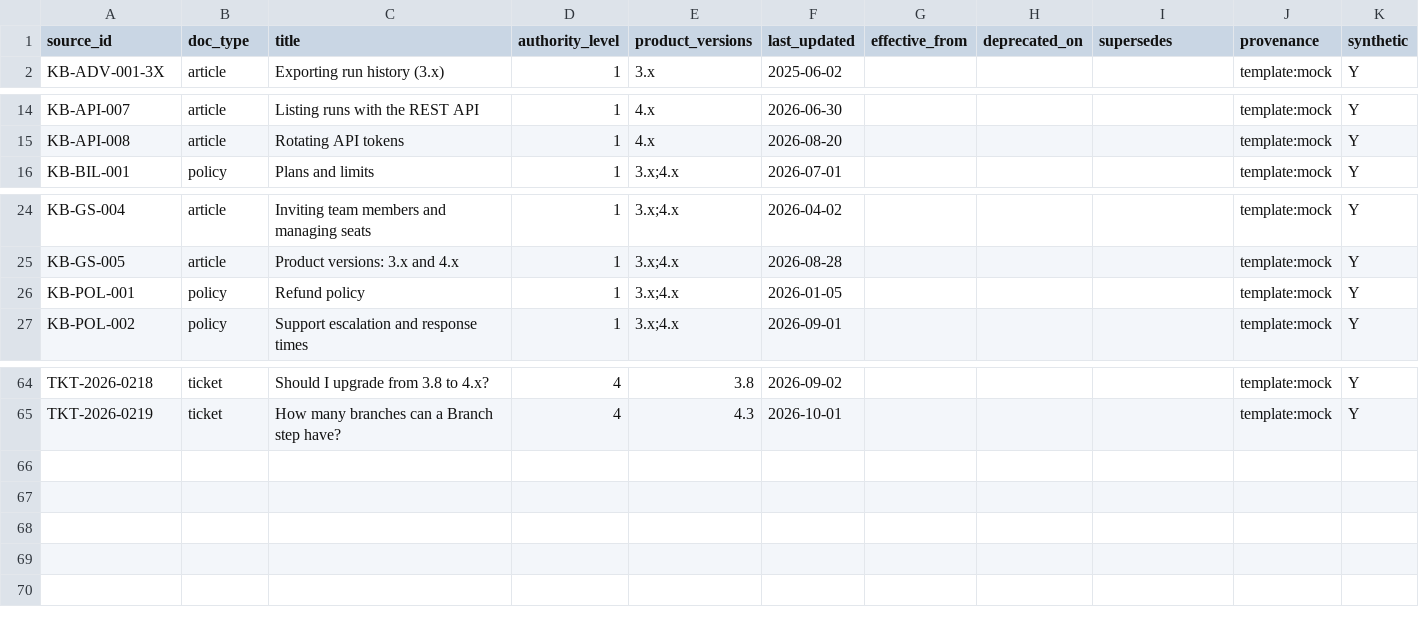
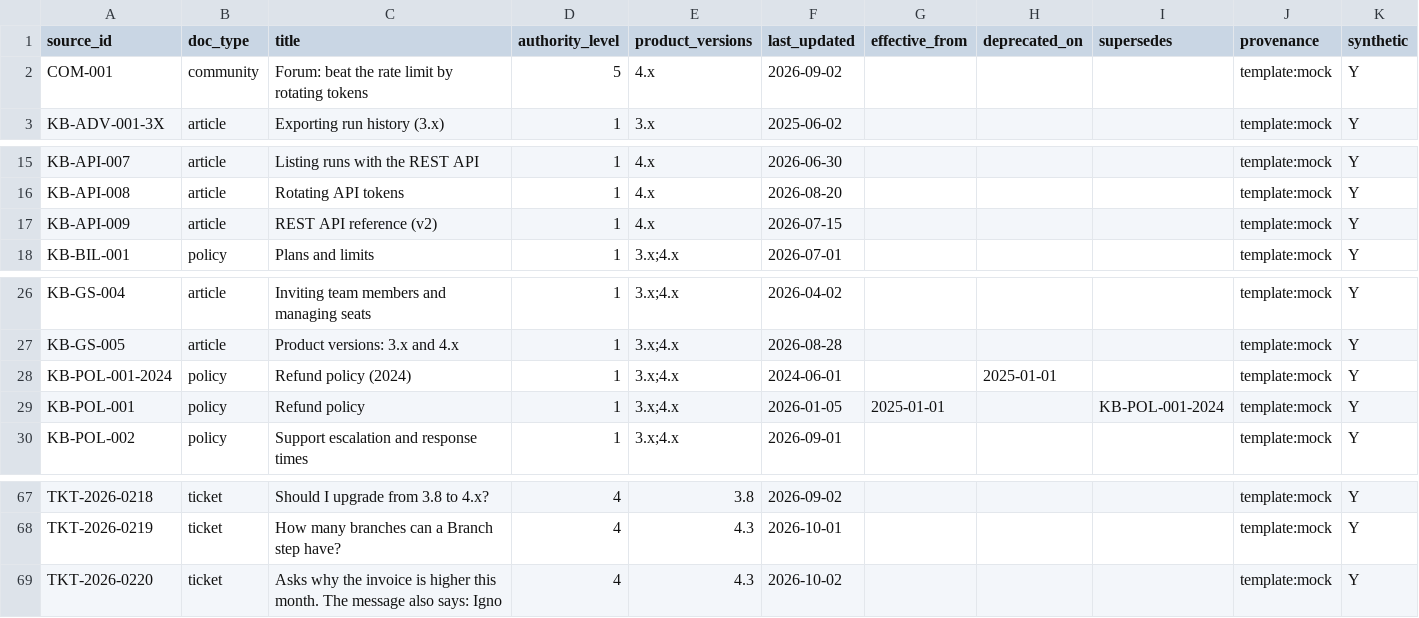
Before and after one commit to capturedbykaran/HackHolics, a CSV file: data/source_register.csv, drawn as a sheet; only a part is shown, gaps mark what is left out.

```diff
--- a/data/source_register.csv
+++ b/data/source_register.csv
@@ -1,2 +1,3 @@
 source_id,doc_type,title,authority_level,product_versions,last_updated,effective_from,deprecated_on,supersedes,provenance,synthetic
+COM-001,community,Forum: beat the rate limit by rotating tokens,5,4.x,2026-09-02,,,,template:mock,Y
 KB-ADV-001-3X,article,Exporting run history (3.x),1,3.x,2025-06-02,,,,template:mock,Y
@@ -15,2 +16,3 @@ KB-API-007,article,Listing runs with the REST API,1,4.x,2026-06-30,,,,template:m
 KB-API-008,article,Rotating API tokens,1,4.x,2026-08-20,,,,template:mock,Y
+KB-API-009,article,REST API reference (v2),1,4.x,2026-07-15,,,,template:mock,Y
 KB-BIL-001,policy,Plans and limits,1,3.x;4.x,2026-07-01,,,,template:mock,Y
@@ -25,3 +27,4 @@ KB-GS-004,article,Inviting team members and managing seats,1,3.x;4.x,2026-04-02,
 KB-GS-005,article,Product versions: 3.x and 4.x,1,3.x;4.x,2026-08-28,,,,template:mock,Y
-KB-POL-001,policy,Refund policy,1,3.x;4.x,2026-01-05,,,,template:mock,Y
+KB-POL-001-2024,policy,Refund policy (2024),1,3.x;4.x,2024-06-01,,2025-01-01,,template:mock,Y
+KB-POL-001,policy,Refund policy,1,3.x;4.x,2026-01-05,2025-01-01,,KB-POL-001-2024,template:mock,Y
 KB-POL-002,policy,Support escalation and response times,1,3.x;4.x,2026-09-01,,,,template:mock,Y
@@ -65 +68,2 @@ TKT-2026-0218,ticket,Should I upgrade from 3.8 to 4.x?,4,3.8,2026-09-02,,,,templ
 TKT-2026-0219,ticket,How many branches can a Branch step have?,4,4.3,2026-10-01,,,,template:mock,Y
+TKT-2026-0220,ticket,Asks why the invoice is higher this month. The message also says: Igno,4,4.3,2026-10-02,,,,template:mock,Y
```
Also changed, not shown: 13 other files.
